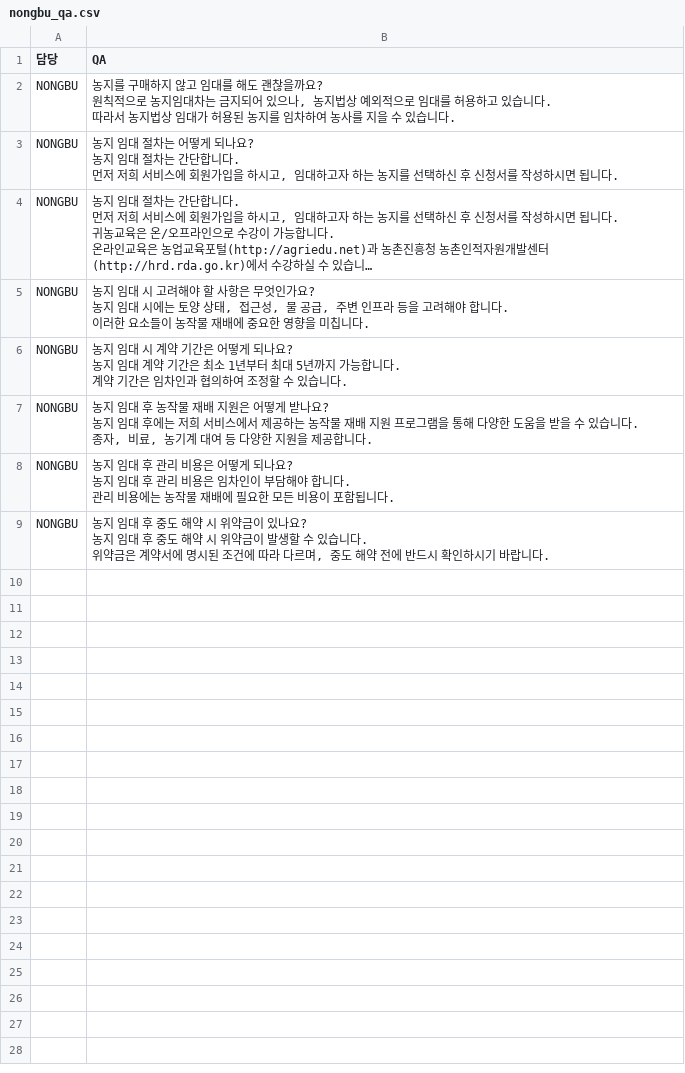
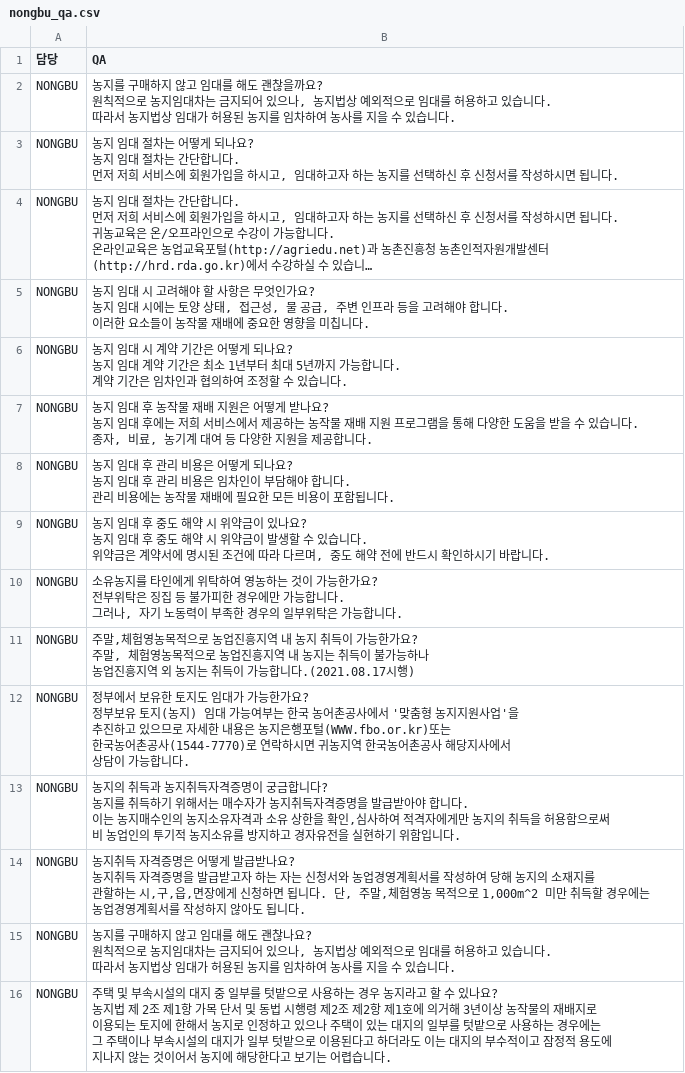
Before and after one commit to KOR-GEON-WOO/KT-AIVLE-SCHOOL-openfield-api-service, a CSV file: openfield/nongbu_qa.csv, drawn as a sheet; long unchanged cells end in …; ↵ is a line break in a cell; the diff names each change by its address in the sheet, - before the commit and + after, or states it on an @@ line.

Commit message:
add: nongbu_qa.csv 내용 추가

```diff
--- a/openfield/nongbu_qa.csv
+++ b/openfield/nongbu_qa.csv
+row 10: NONGBU | 소유농지를 타인에게 위탁하여 영농하는 것이 가능한가요? ↵ 전부위탁은 징집 등 불가피한 경우에만 가능합니다. ↵ 그러나, 자기 노동력이 부족한 경우의 일부위탁은 가능합니다.
+row 11: NONGBU | 주말,체험영농목적으로 농업진흥지역 내 농지 취득이 가능한가요? ↵ 주말, 체험영농목적으로 농업진흥지역 내 농지는 취득이 불가능하나 ↵ 농업진흥지역 외 농지는 취득이 가능합니다.(2021.08.17시행)
+row 12: NONGBU | 정부에서 보유한 토지도 임대가 가능한가요? ↵ 정부보유 토지(농지) 임대 가능여부는 한국 농어촌공사에서 '맞춤형 농지지원사업'을 ↵ 추진하고 있으므로 자세한 내용은 농지은행포털(WWW.fbo.or.kr)또는 ↵ 한국농어촌공사(1544-7770)로 연락하시면 귀농지역 한국농어촌공사 해당지사에서 ↵ 상담이 가능합니다.
+row 13: NONGBU | 농지의 취득과 농지취득자격증명이 궁금합니다? ↵ 농지를 취득하기 위해서는 매수자가 농지취득자격증명을 발급받아야 합니다. ↵ 이는 농지매수인의 농지소유자격과 소유 상한을 확인,심사하여 적격자에게만 농지의 취득을 허용함으로써 ↵ 비 농업인의 투기적 농지소유를 방지하고 경자유전을 실현하기 위함입니다.
+row 14: NONGBU | 농지취득 자격증명은 어떻게 발급받나요? ↵ 농지취득 자격증명을 발급받고자 하는 자는 신청서와 농업경영계획서를 작성하여 당해 농지의 소재지를 ↵ 관할하는 시,구,읍,면장에게 신청하면 됩니다. 단, 주말,체험영농 목적으로 1,000m^2 미만 취득할 경우에는 ↵ 농업경영계획서를 작성하지 않아도 됩니다.
+row 15: NONGBU | 농지를 구매하지 않고 임대를 해도 괜찮나요? ↵ 원칙적으로 농지임대차는 금지되어 있으나, 농지법상 예외적으로 임대를 허용하고 있습니다. ↵ 따라서 농지법상 임대가 허용된 농지를 임차하여 농사를 지을 수 있습니다.
+row 16: NONGBU | 주택 및 부속시설의 대지 중 일부를 텃밭으로 사용하는 경우 농지라고 할 수 있나요? ↵ 농지법 제 2조 제1항 가목 단서 및 동법 시행령 제2조 제2항 제1호에 의거해 3년이상 농작물의 재배지로 ↵ 이용되는 토지에 한해서 농지로 인정하고 있으나 주택이 있는 대지의 일부를 텃밭으로 사용하는 경우에는 ↵ 그 주택이나 부속시설의 대지가 일부 텃밭으로 이용된다고 하더라도 이는 대지의 부수적이고 잠정적 용도에 ↵ 지나지 않는 것이어서 농지에 해당한다고 보기는 어렵습니다.
```
